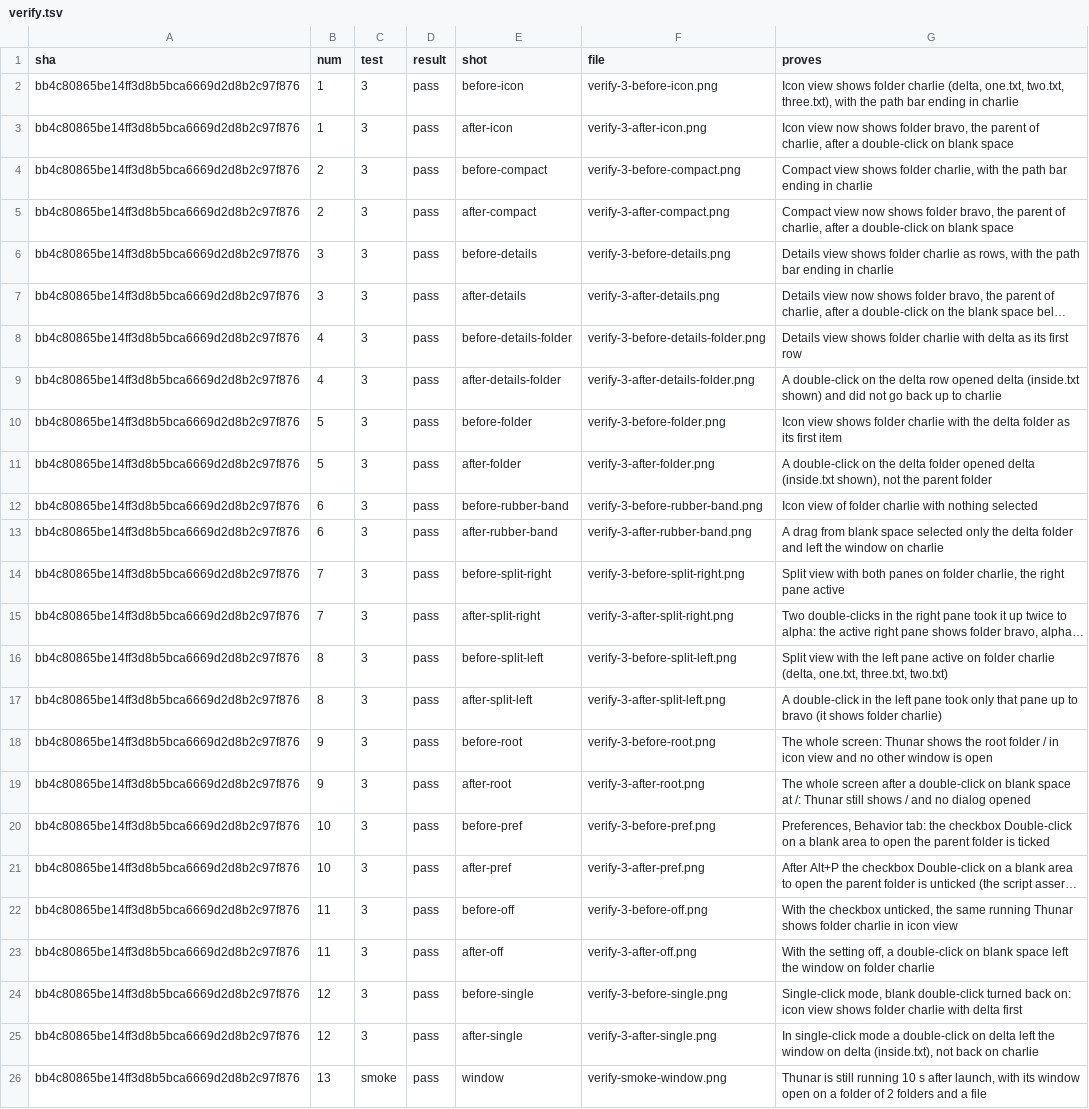
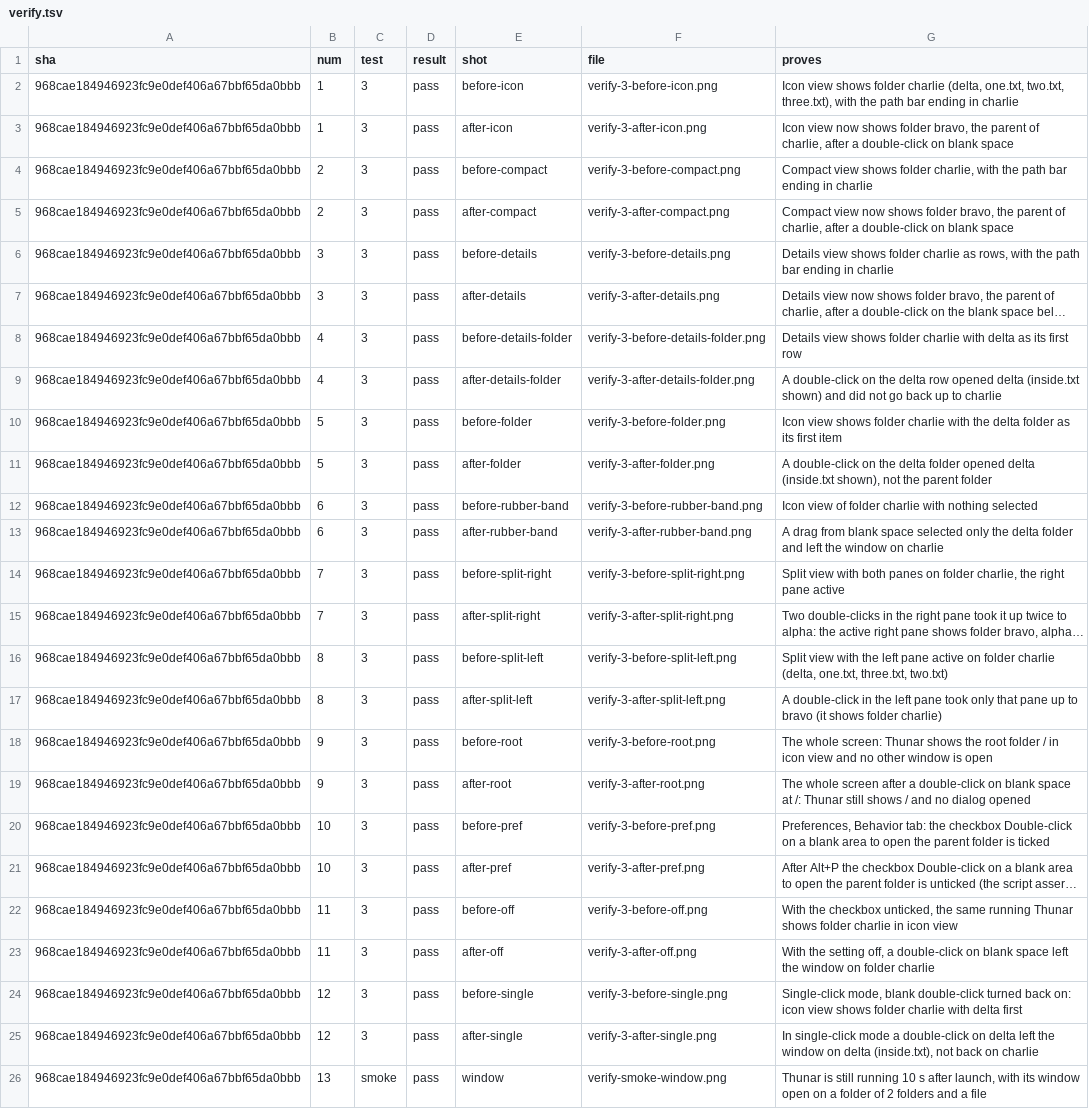
Before and after one commit to alexhu98/thunar, a TSV file: pr-33/verify.tsv, drawn as a sheet; long unchanged cells end in …; the diff names each change by its address in the sheet, - before the commit and + after, or states it on an @@ line.

```diff
--- a/pr-33/verify.tsv
+++ b/pr-33/verify.tsv
-A2:A26 (sha): bb4c80865be14ff3d8b5bca6669d2d8b2c97f876
+A2:A26 (sha): 968cae184946923fc9e0def406a67bbf65da0bbb
```
